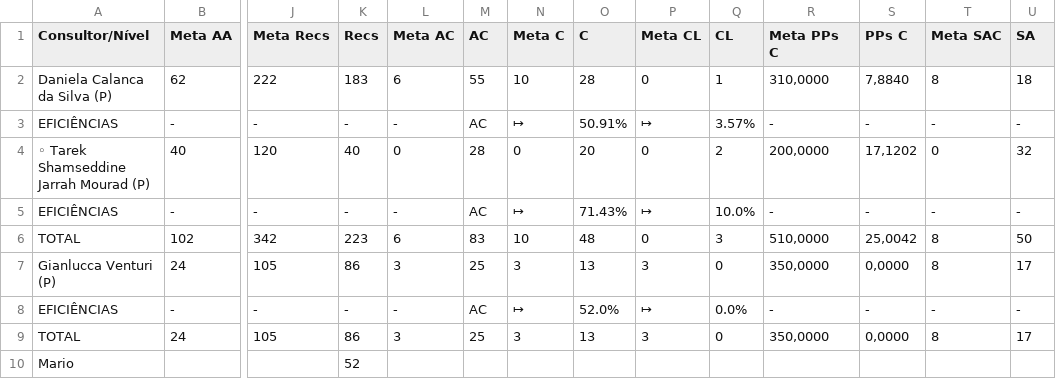
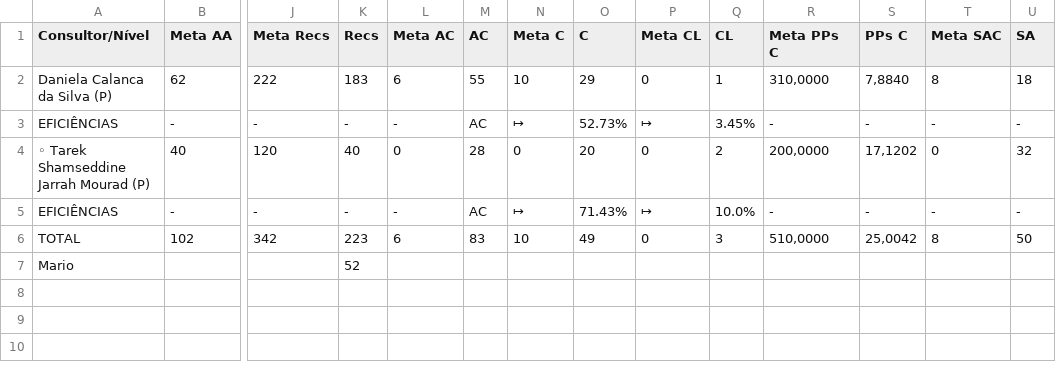
Before and after one commit to officew1goiania/gestaoavista2, a CSV file: dados_extraidos.csv, drawn as a sheet; only a part is shown, gaps mark what is left out; rows hold the shown columns only; the diff names each change by its address in the sheet, - before the commit and + after, or states it on an @@ line.

```diff
--- a/dados_extraidos.csv
+++ b/dados_extraidos.csv
-O2 (C): 28
+O2 (C): 29
-O3 (C): 50.91%
+O3 (C): 52.73%
-Q3 (CL): 3.57%
+Q3 (CL): 3.45%
-O6 (C): 48
+O6 (C): 49
-row 7: Gianlucca Venturi (P) | 24 | 105 | 86 | 3 | 25 | 3 | 13 | 3 | 0 | 350,0000 | 0,0000 | 8 | 17
-row 8: EFICIÊNCIAS | - | - | - | - | AC | ↦ | 52.0% | ↦ | 0.0% | - | - | - | -
-row 9: TOTAL | 24 | 105 | 86 | 3 | 25 | 3 | 13 | 3 | 0 | 350,0000 | 0,0000 | 8 | 17
```
Also changed, not shown: dados_semana.csv, ranking_ap.csv, 4 other files.
